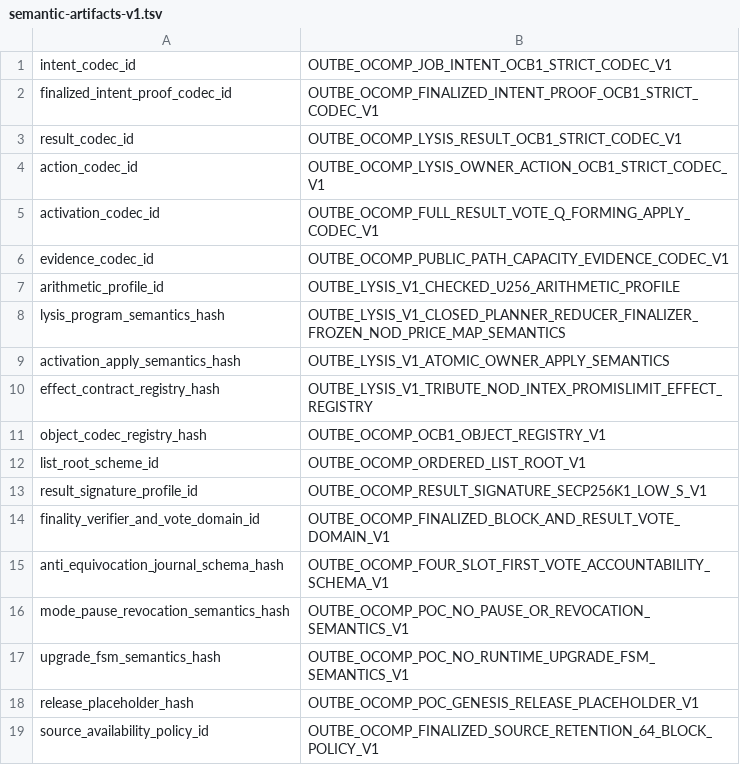
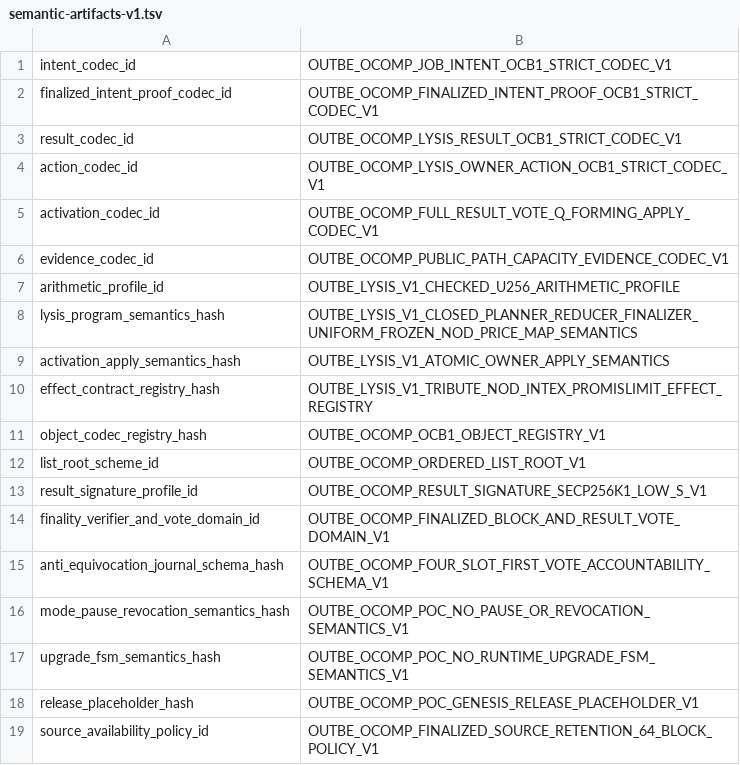
Before and after one commit to outbe/outbe-chain, a TSV file: crates/system/ocomp-protocol/registry/semantic-artifacts-v1.tsv, drawn as a sheet.

Commit message:
refactor: update `entry_price` logic and simplify error handling in Lysis V1

```diff
--- a/crates/system/ocomp-protocol/registry/semantic-artifacts-v1.tsv
+++ b/crates/system/ocomp-protocol/registry/semantic-artifacts-v1.tsv
@@ -7,3 +7,3 @@ evidence_codec_id	OUTBE_OCOMP_PUBLIC_PATH_CAPACITY_EVIDENCE_CODEC_V1
 arithmetic_profile_id	OUTBE_LYSIS_V1_CHECKED_U256_ARITHMETIC_PROFILE
-lysis_program_semantics_hash	OUTBE_LYSIS_V1_CLOSED_PLANNER_REDUCER_FINALIZER_FROZEN_NOD_PRICE_MAP_SEMANTICS
+lysis_program_semantics_hash	OUTBE_LYSIS_V1_CLOSED_PLANNER_REDUCER_FINALIZER_UNIFORM_FROZEN_NOD_PRICE_MAP_SEMANTICS
 activation_apply_semantics_hash	OUTBE_LYSIS_V1_ATOMIC_OWNER_APPLY_SEMANTICS
```
Also changed, not shown: 12 other files.
